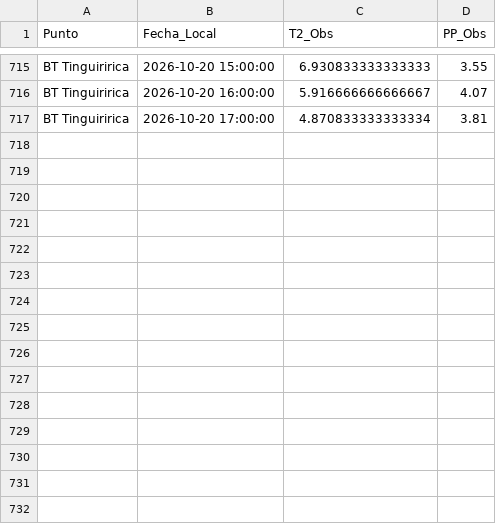
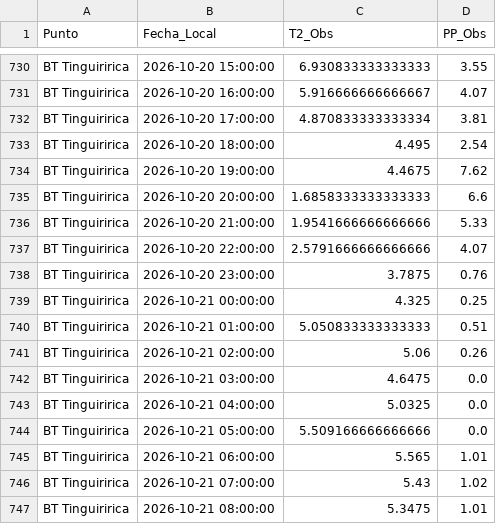
Before and after one commit to robleiva/pronostico-tinguiririca, a CSV file: historico/observaciones_ambient.csv, drawn as a sheet; only a part is shown, gaps mark what is left out; the diff covers the shown part only; the diff names each change by its address in the sheet, - before the commit and + after, or states it on an @@ line.

```diff
--- a/historico/observaciones_ambient.csv
+++ b/historico/observaciones_ambient.csv
+row 733: BT Tinguiririca | 2026-10-20 18:00:00 | 4.495 | 2.54
+row 734: BT Tinguiririca | 2026-10-20 19:00:00 | 4.4675 | 7.62
+row 735: BT Tinguiririca | 2026-10-20 20:00:00 | 1.6858333333333333 | 6.6
+row 736: BT Tinguiririca | 2026-10-20 21:00:00 | 1.9541666666666666 | 5.33
+row 737: BT Tinguiririca | 2026-10-20 22:00:00 | 2.5791666666666666 | 4.07
+row 738: BT Tinguiririca | 2026-10-20 23:00:00 | 3.7875 | 0.76
+row 739: BT Tinguiririca | 2026-10-21 00:00:00 | 4.325 | 0.25
+row 740: BT Tinguiririca | 2026-10-21 01:00:00 | 5.050833333333333 | 0.51
+row 741: BT Tinguiririca | 2026-10-21 02:00:00 | 5.06 | 0.26
+row 742: BT Tinguiririca | 2026-10-21 03:00:00 | 4.6475 | 0.0
+row 743: BT Tinguiririca | 2026-10-21 04:00:00 | 5.0325 | 0.0
+row 744: BT Tinguiririca | 2026-10-21 05:00:00 | 5.509166666666666 | 0.0
+row 745: BT Tinguiririca | 2026-10-21 06:00:00 | 5.565 | 1.01
+row 746: BT Tinguiririca | 2026-10-21 07:00:00 | 5.43 | 1.02
+row 747: BT Tinguiririca | 2026-10-21 08:00:00 | 5.3475 | 1.01
```
Also changed, not shown: 16 added rows, 1 removed row, 9 moved rows and 4 edited cells elsewhere in this file, historico/pronosticos_wrf.csv.
